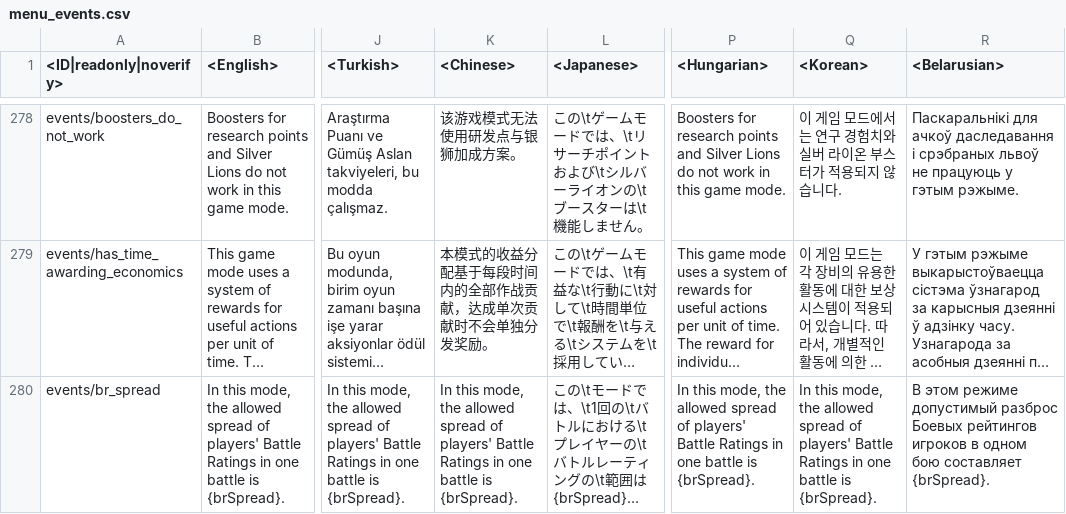
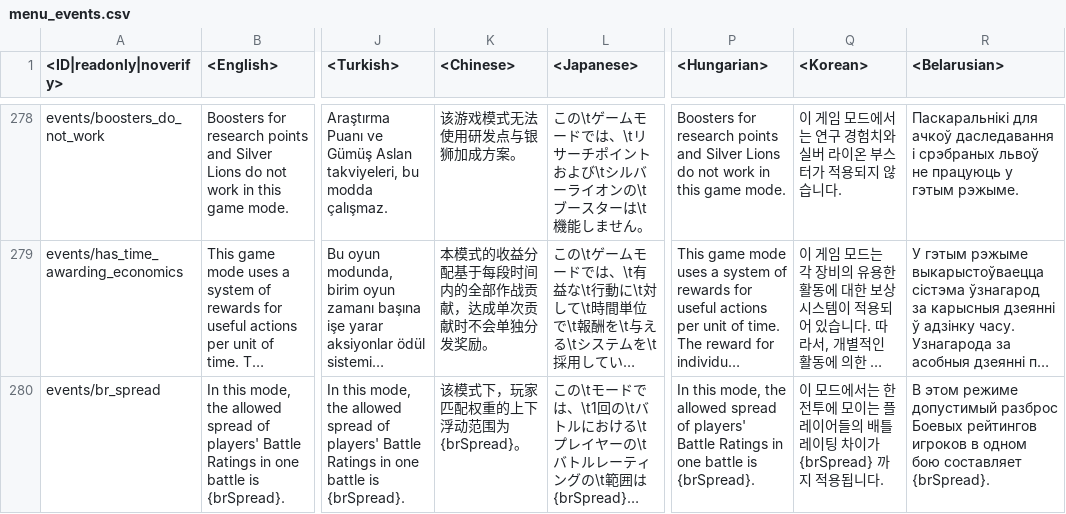
Before and after one commit to Beafty/astrbot_plugin_checkwtplayerlist, a CSV file: lang/menu_events.csv, drawn as a sheet; only a part is shown, gaps mark what is left out; long unchanged cells end in …; the diff covers the shown part only; the diff names each change by its address in the sheet, - before the commit and + after, or states it on an @@ line.

```diff
--- a/lang/menu_events.csv
+++ b/lang/menu_events.csv
-K280 (<Chinese>): In this mode, the allowed spread of players' Battle Ratings in one battle is {brSpread}.
+K280 (<Chinese>): 该模式下，玩家匹配权重的上下浮动范围为 {brSpread}。
-Q280 (<Korean>): In this mode, the allowed spread of players' Battle Ratings in one battle is {brSpread}.
+Q280 (<Korean>): 이 모드에서는 한 전투에 모이는 플레이어들의 배틀 레이팅 차이가 {brSpread} 까지 적용됩니다.
```
Also changed, not shown: 3 edited cells elsewhere in this file, lang/inf.csv, lang/menu_chat.csv, 12 other files.
